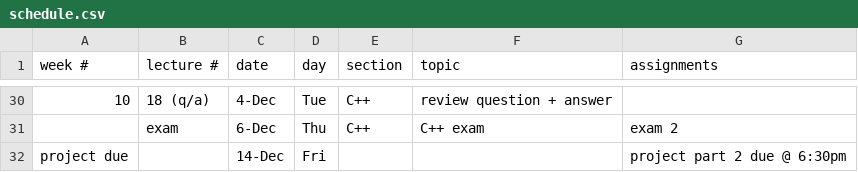
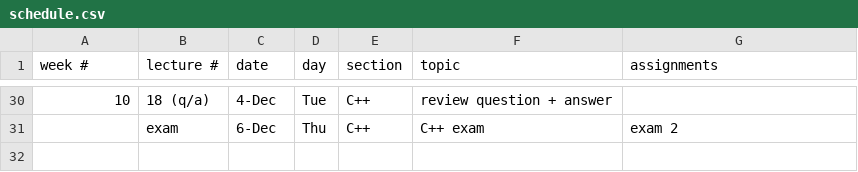
Before and after one commit to CME211/notes, a CSV file: schedule.csv, drawn as a sheet; only a part is shown, gaps mark what is left out; the diff names each change by its address in the sheet, - before the commit and + after, or states it on an @@ line.

Commit message:
Removed final Friday lecture which was a typo.

```diff
--- a/schedule.csv
+++ b/schedule.csv
-row 32: project due |  | 14-Dec | Fri |  |  | project part 2 due @ 6:30pm
```
